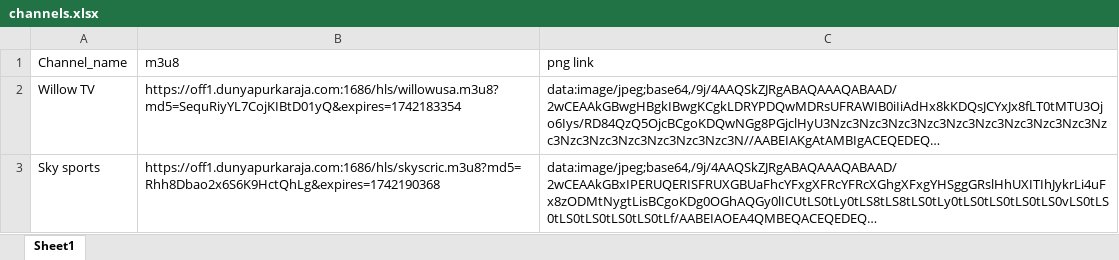
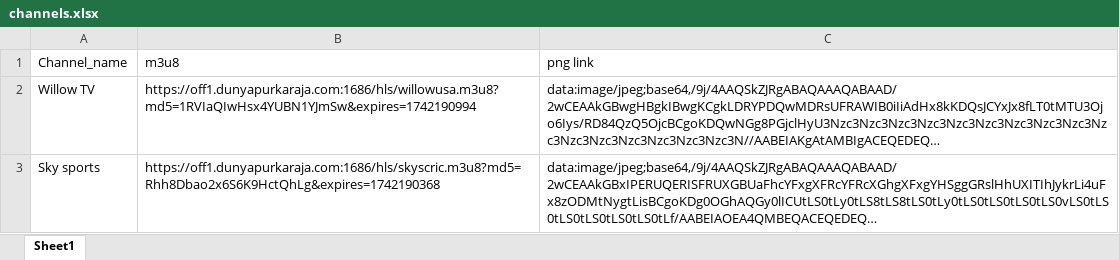
Before and after one commit to saieshwarreddy05/Tvapp, an Excel workbook: channels.xlsx, sheet Sheet1, drawn as a sheet; long unchanged cells end in …; values as stored, in another font and other column widths than the file's, no borders; the diff names each change by its address in the sheet, - before the commit and + after, or states it on an @@ line.

Commit message:
Add files via upload

```diff
--- a/channels.xlsx (sheet Sheet1)
+++ b/channels.xlsx (sheet Sheet1)
-B2 (m3u8): https://off1.dunyapurkaraja.com:1686/hls/willowusa.m3u8?md5=SequRiyYL7CojKIBtD01yQ&expires=1742183354
+B2 (m3u8): https://off1.dunyapurkaraja.com:1686/hls/willowusa.m3u8?md5=1RVIaQIwHsx4YUBN1YJmSw&expires=1742190994
```
